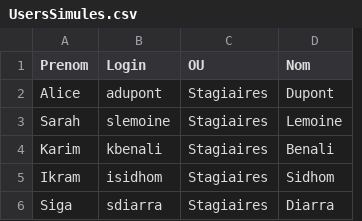
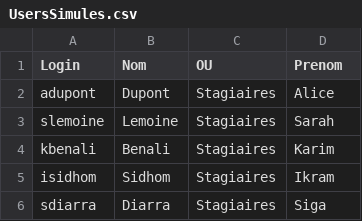
Before and after one commit to CollegeBoreal/INF1084-202-25A-03, a CSV file: 2.Utilisateurs/300141716/UsersSimules.csv, drawn as a sheet; removed rows and columns are numbered as before the commit, all else as after; the diff names each change by its address in the sheet, - before the commit and + after, or states it on an @@ line.

```diff
--- a/2.Utilisateurs/300141716/UsersSimules.csv
+++ b/2.Utilisateurs/300141716/UsersSimules.csv
-column A (Prenom), rows 2-6: Alice | Sarah | Karim | Ikram | Siga
+column B (Nom), rows 2-6: Dupont | Lemoine | Benali | Sidhom | Diarra
-D1: Nom
+D1: Prenom
-D2 (Prenom): Dupont
+D2 (Prenom): Alice
-D3 (Prenom): Lemoine
+D3 (Prenom): Sarah
-D4 (Prenom): Benali
+D4 (Prenom): Karim
-D5 (Prenom): Sidhom
+D5 (Prenom): Ikram
-D6 (Prenom): Diarra
+D6 (Prenom): Siga
```
Also changed, not shown: 8 other files.
